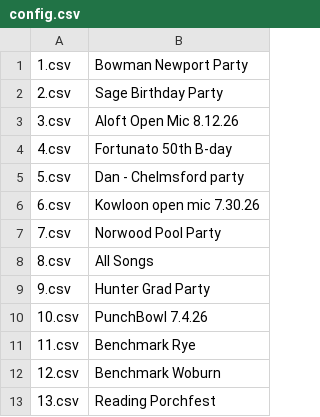
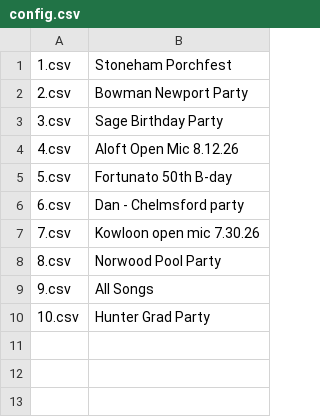
Before and after one commit to emallove/BeatBuddyCard2, a CSV file: PLAYLISTS/config.csv, drawn as a sheet.

```diff
--- a/PLAYLISTS/config.csv
+++ b/PLAYLISTS/config.csv
@@ -1,13 +1,10 @@
-1.csv,Bowman Newport Party
-2.csv,Sage Birthday Party
-3.csv,Aloft Open Mic 8.12.26
-4.csv,Fortunato 50th B-day
-5.csv,Dan - Chelmsford party
-6.csv,Kowloon open mic 7.30.26
-7.csv,Norwood Pool Party
-8.csv,All Songs
-9.csv,Hunter Grad Party
-10.csv,PunchBowl 7.4.26
-11.csv,Benchmark Rye
-12.csv,Benchmark Woburn
-13.csv,Reading Porchfest
+1.csv,Stoneham Porchfest
+2.csv,Bowman Newport Party
+3.csv,Sage Birthday Party
+4.csv,Aloft Open Mic 8.12.26
+5.csv,Fortunato 50th B-day
+6.csv,Dan - Chelmsford party
+7.csv,Kowloon open mic 7.30.26
+8.csv,Norwood Pool Party
+9.csv,All Songs
+10.csv,Hunter Grad Party
```
Also changed, not shown: PLAYLISTS/1.csv, PLAYLISTS/2.csv, 12 other files.
